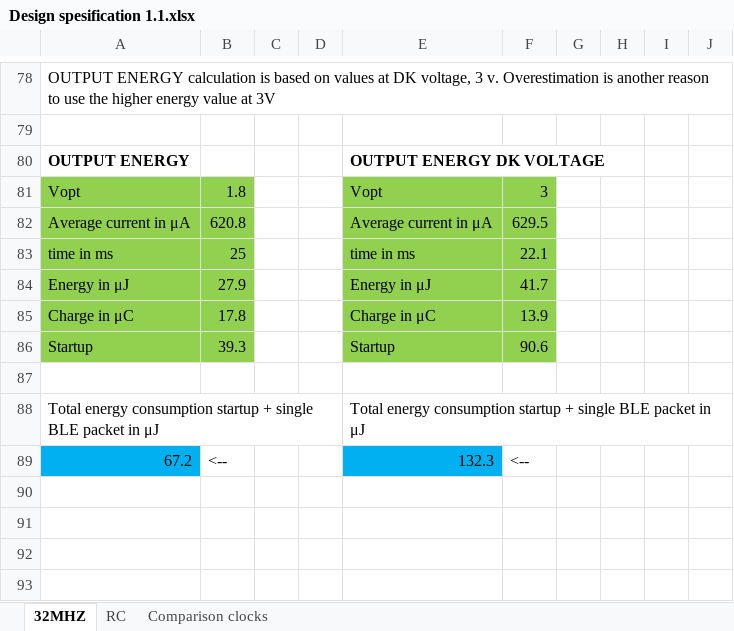
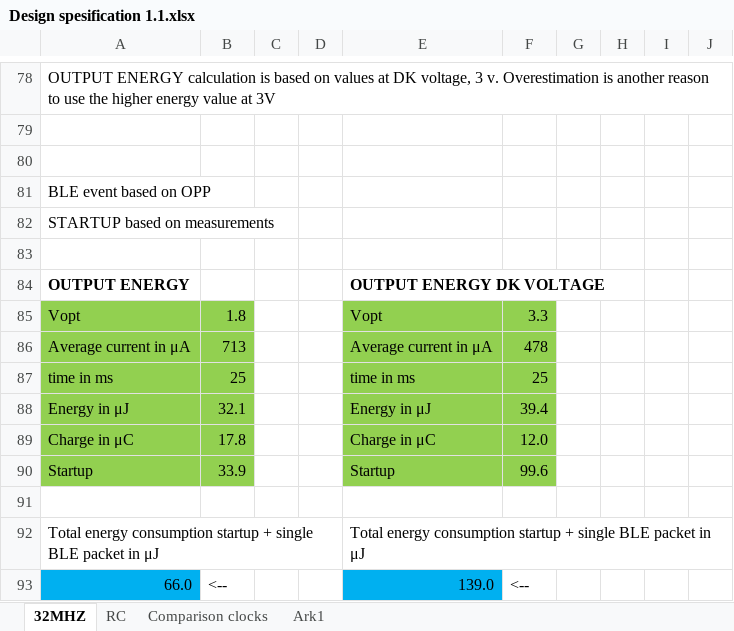
Before and after one commit to simenrostad/Bachelor-Nordic_Semi, an Excel workbook: Misc/Measurements and calculations/Design spesification 1.1.xlsx, sheet 32MHZ, drawn as a sheet; only a part is shown, gaps mark what is left out; values as stored, in another font and other column widths than the file's, no borders; charts and pictures not drawn; addresses are those after the commit; the diff covers the shown part only; the diff names each change by its address in the sheet, - before the commit and + after, or states it on an @@ line.

```diff
--- a/Misc/Measurements and calculations/Design spesification 1.1.xlsx (sheet 32MHZ)
+++ b/Misc/Measurements and calculations/Design spesification 1.1.xlsx (sheet 32MHZ)
+sheet tab: Ark1
+row 80: (empty)
+row 81: BLE event based on OPP
+row 82: STARTUP based on measurements
+row 83: (empty)
-F85: 3
+F85: 3.3
-B86: 620.8
+B86: 713
-F86: 629.5
+F86: 478
-F87: 22.1
+F87: 25
-B88: 27.9
+B88: 32.1
-F88: 41.7
+F88: 39.4
-F89: 13.9
+F89: 12.0
-B90: 39.3
+B90: 33.9
-F90: 90.6
+F90: 99.6
-A93: 67.2
+A93: 66.0
-E93: 132.3
+E93: 139.0
```
Also changed, not shown: 5 added rows, 5 removed rows, 19 edited cells and cell formats elsewhere in this sheet, sheet Comparison clocks, sheet RC, formulas that keep their value, charts or pictures.
